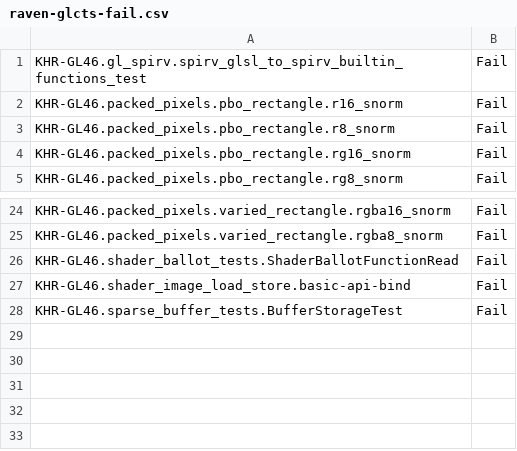
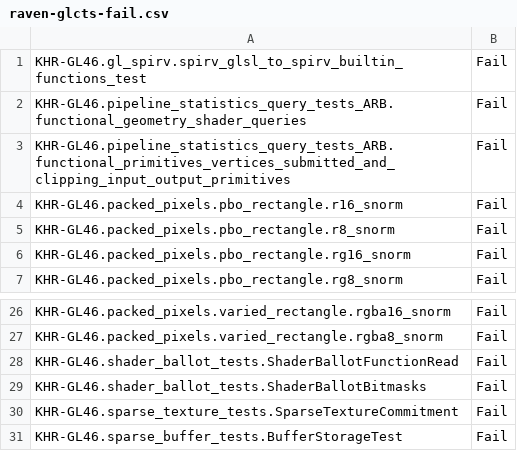
Before and after one commit to kunpengcompute/mesa, a CSV file: src/gallium/drivers/radeonsi/ci/raven-glcts-fail.csv, drawn as a sheet; only a part is shown, gaps mark what is left out.

Commit message:
radeonsi/tests: update expected results
Reviewed-by: Marek Olšák <marek.olsak@amd.com>
Part-of: <https://gitlab.freedesktop.org/mesa/mesa/-/merge_requests/14454>

```diff
--- a/src/gallium/drivers/radeonsi/ci/raven-glcts-fail.csv
+++ b/src/gallium/drivers/radeonsi/ci/raven-glcts-fail.csv
@@ -1,2 +1,4 @@
 KHR-GL46.gl_spirv.spirv_glsl_to_spirv_builtin_functions_test,Fail
+KHR-GL46.pipeline_statistics_query_tests_ARB.functional_geometry_shader_queries,Fail
+KHR-GL46.pipeline_statistics_query_tests_ARB.functional_primitives_vertices_submitted_and_clipping_input_output_primitives,Fail
 KHR-GL46.packed_pixels.pbo_rectangle.r16_snorm,Fail
@@ -26,3 +28,4 @@ KHR-GL46.packed_pixels.varied_rectangle.rgba8_snorm,Fail
 KHR-GL46.shader_ballot_tests.ShaderBallotFunctionRead,Fail
-KHR-GL46.shader_image_load_store.basic-api-bind,Fail
+KHR-GL46.shader_ballot_tests.ShaderBallotBitmasks,Fail
+KHR-GL46.sparse_texture_tests.SparseTextureCommitment,Fail
 KHR-GL46.sparse_buffer_tests.BufferStorageTest,Fail
```
Also changed, not shown: src/gallium/drivers/radeonsi/ci/navi10-glcts-fail.csv, src/gallium/drivers/radeonsi/ci/navi10-piglit-quick-fail.csv, 4 other files.
